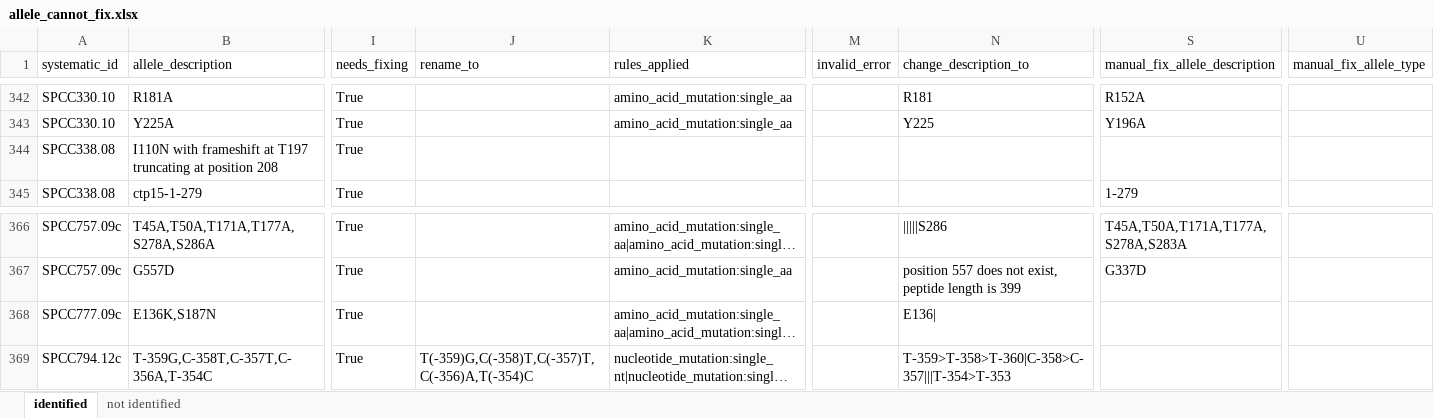
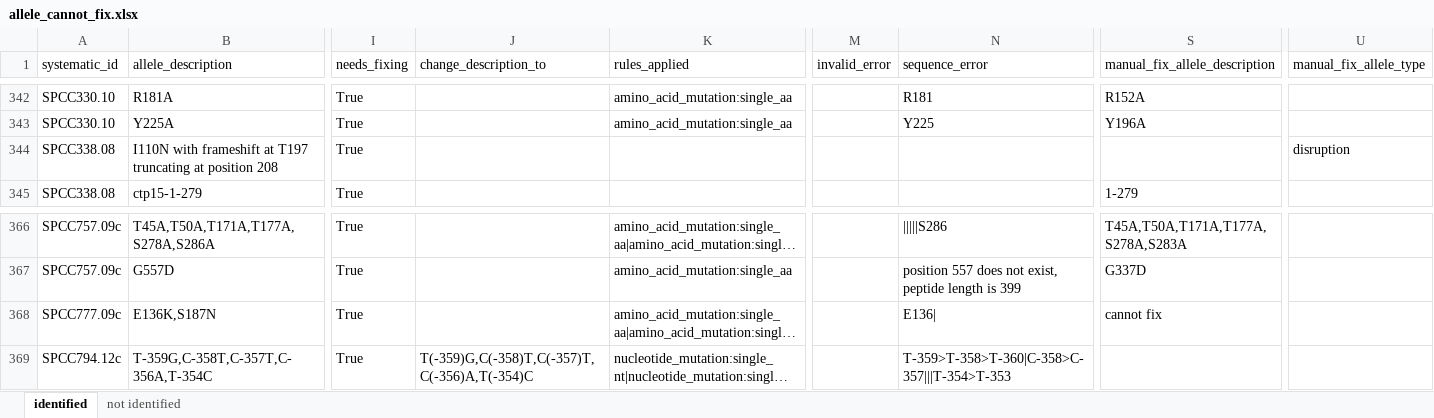
Before and after one commit to pombase/allele_qc, an Excel workbook: manual_fixes_pombase/allele_cannot_fix.xlsx, sheet identified, drawn as a sheet; only a part is shown, gaps mark what is left out; long unchanged cells end in …; values as stored, in another font and other column widths than the file's, no cell formats; the diff covers the shown part only; the diff names each change by its address in the sheet, - before the commit and + after, or states it on an @@ line.

```diff
--- a/manual_fixes_pombase/allele_cannot_fix.xlsx (sheet identified)
+++ b/manual_fixes_pombase/allele_cannot_fix.xlsx (sheet identified)
-J1: rename_to
+J1: change_description_to
-N1: change_description_to
+N1: sequence_error
-U344 (manual_fix_allele_type): (empty)
+U344 (manual_fix_allele_type): disruption
-S368 (manual_fix_allele_description): (empty)
+S368 (manual_fix_allele_description): cannot fix
```
Also changed, not shown: 15 edited cells elsewhere in this sheet, sheet not identified, cell formats, manual_fixes_pombase/allele_needs_supervision.xlsx, 7 other files.
